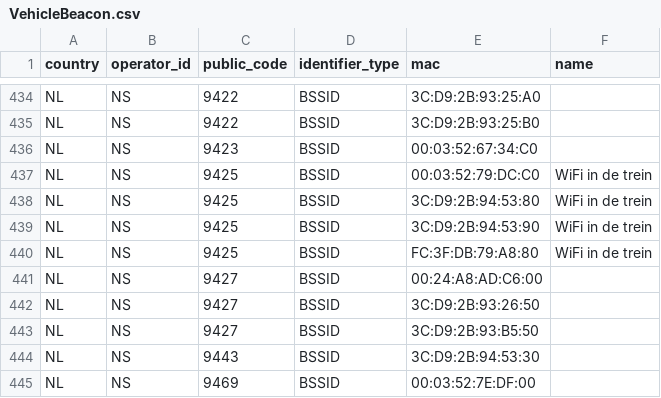
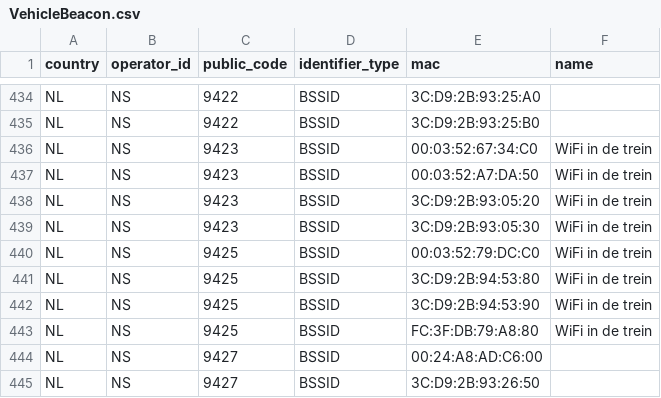
Before and after one commit to StichtingOpenGeo/VehicleBeacon, a CSV file: VehicleBeacon.csv, drawn as a sheet; only a part is shown, gaps mark what is left out; the shorter side is filled out with more unchanged rows.

Commit message:
NS:9423

```diff
--- a/VehicleBeacon.csv
+++ b/VehicleBeacon.csv
@@ -435,3 +435,6 @@ NL,NS,9422,BSSID,3C:D9:2B:93:25:A0,
 NL,NS,9422,BSSID,3C:D9:2B:93:25:B0,
-NL,NS,9423,BSSID,00:03:52:67:34:C0,
+NL,NS,9423,BSSID,00:03:52:67:34:C0,WiFi in de trein
+NL,NS,9423,BSSID,00:03:52:A7:DA:50,WiFi in de trein
+NL,NS,9423,BSSID,3C:D9:2B:93:05:20,WiFi in de trein
+NL,NS,9423,BSSID,3C:D9:2B:93:05:30,WiFi in de trein
 NL,NS,9425,BSSID,00:03:52:79:DC:C0,WiFi in de trein
```
